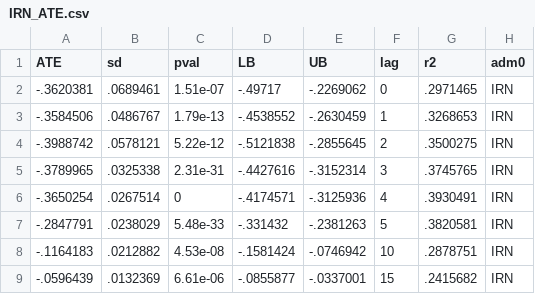
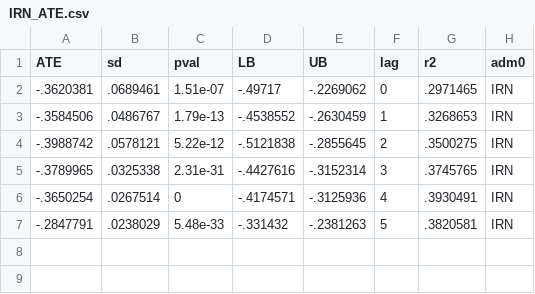
Before and after one commit to Global-Policy-Lab/gpl-covid, a CSV file: models/IRN_ATE.csv, drawn as a sheet.

```diff
--- a/models/IRN_ATE.csv
+++ b/models/IRN_ATE.csv
@@ -7,3 +7 @@ ATE,sd,pval,LB,UB,lag,r2,adm0
 -.2847791,.0238029,5.48e-33,-.331432,-.2381263,5,.3820581,"IRN"
--.1164183,.0212882,4.53e-08,-.1581424,-.0746942,10,.2878751,"IRN"
--.0596439,.0132369,6.61e-06,-.0855877,-.0337001,15,.2415682,"IRN"
```
Also changed, not shown: models/CHN_ATE.csv, models/FRA_ATE.csv, 10 other files.
